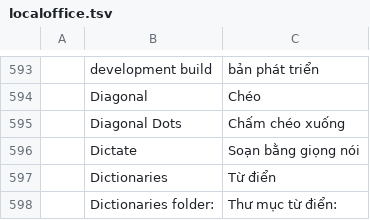
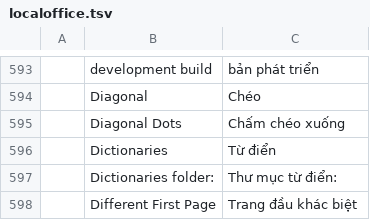
Before and after one commit to Anon5T4R/local-office, a TSV file: i18n/locales/vi/localoffice.tsv, drawn as a sheet; only a part is shown, gaps mark what is left out; the shorter side is filled out with more unchanged rows.

Commit message:
remove: feature Dictate (STT/whisper) inteira
O STT local nao alcancou qualidade usavel (uma palavra, lentidao) e o
whisper arrastava cmake/libclang/alsa pro CI dos tres OS. Sai o modulo
engine, o botao Voice da faixa, o model picker, as deps whisper-rs/cpal/
dirs/ureq/sha2 diretas, os flags do .cargo/config, os steps CMake/LLVM
do CI/Release e a row Dictate dos 27 locales. Sem feature, sem cfg.

```diff
--- a/i18n/locales/vi/localoffice.tsv
+++ b/i18n/locales/vi/localoffice.tsv
@@ -595,3 +595,2 @@
 	Diagonal Dots	Chấm chéo xuống
-	Dictate	Soạn bằng giọng nói
 	Dictionaries	Từ điển
```
Also changed, not shown: i18n/locales/bg/localoffice.tsv, i18n/locales/ja/localoffice.tsv, 45 other files.
